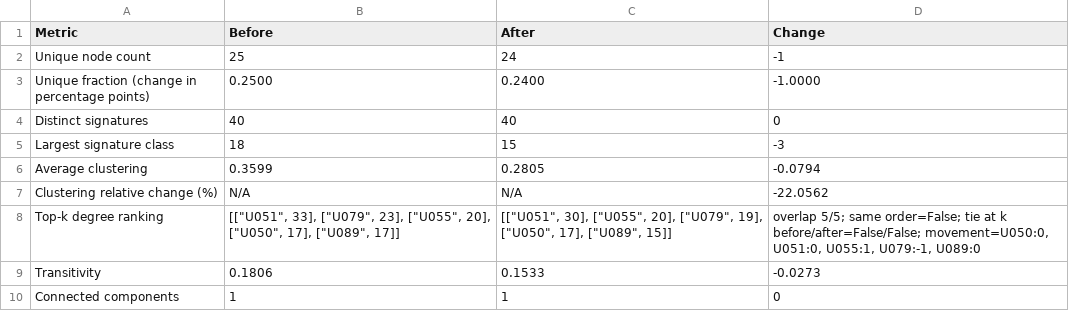
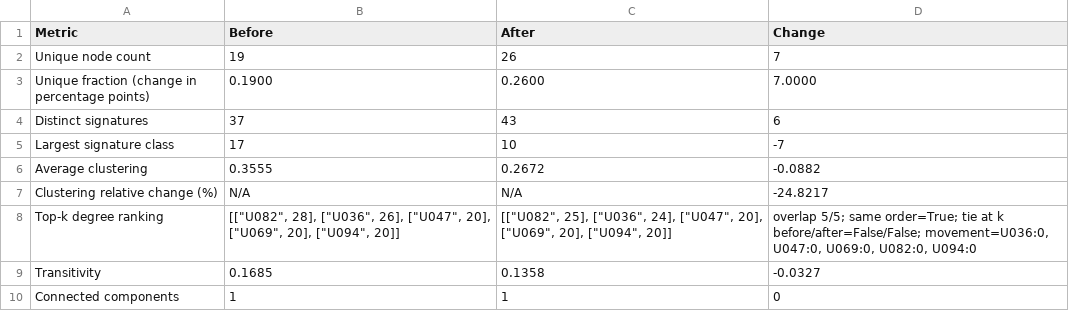
Before and after one commit to roxxadiiii/Maskless, a CSV file: results/comparison.csv, drawn as a sheet.

```diff
--- a/results/comparison.csv
+++ b/results/comparison.csv
@@ -1,10 +1,10 @@
 Metric,Before,After,Change
-Unique node count,25,24,-1
-Unique fraction (change in percentage points),0.2500,0.2400,-1.0000
-Distinct signatures,40,40,0
-Largest signature class,18,15,-3
-Average clustering,0.3599,0.2805,-0.0794
-Clustering relative change (%),N/A,N/A,-22.0562
-Top-k degree ranking,"[[""U051"", 33], [""U079"", 23], [""U055"", 20], [""U050"", 17], [""U089"", 17]]","[[""U051"", 30], [""U055"", 20], [""U079"", 19], [""U050"", 17], [""U089"", 15]]","overlap 5/5; same order=False; tie at k before/after=False/False; movement=U050:0, U051:0, U055:1, U079:-1, U089:0"
-Transitivity,0.1806,0.1533,-0.0273
+Unique node count,19,26,7
+Unique fraction (change in percentage points),0.1900,0.2600,7.0000
+Distinct signatures,37,43,6
+Largest signature class,17,10,-7
+Average clustering,0.3555,0.2672,-0.0882
+Clustering relative change (%),N/A,N/A,-24.8217
+Top-k degree ranking,"[[""U082"", 28], [""U036"", 26], [""U047"", 20], [""U069"", 20], [""U094"", 20]]","[[""U082"", 25], [""U036"", 24], [""U047"", 20], [""U069"", 20], [""U094"", 20]]","overlap 5/5; same order=True; tie at k before/after=False/False; movement=U036:0, U047:0, U069:0, U082:0, U094:0"
+Transitivity,0.1685,0.1358,-0.0327
 Connected components,1,1,0
```
Also changed, not shown: private/G_named_edges.csv, results/G_anon_edges.csv, 24 other files.
